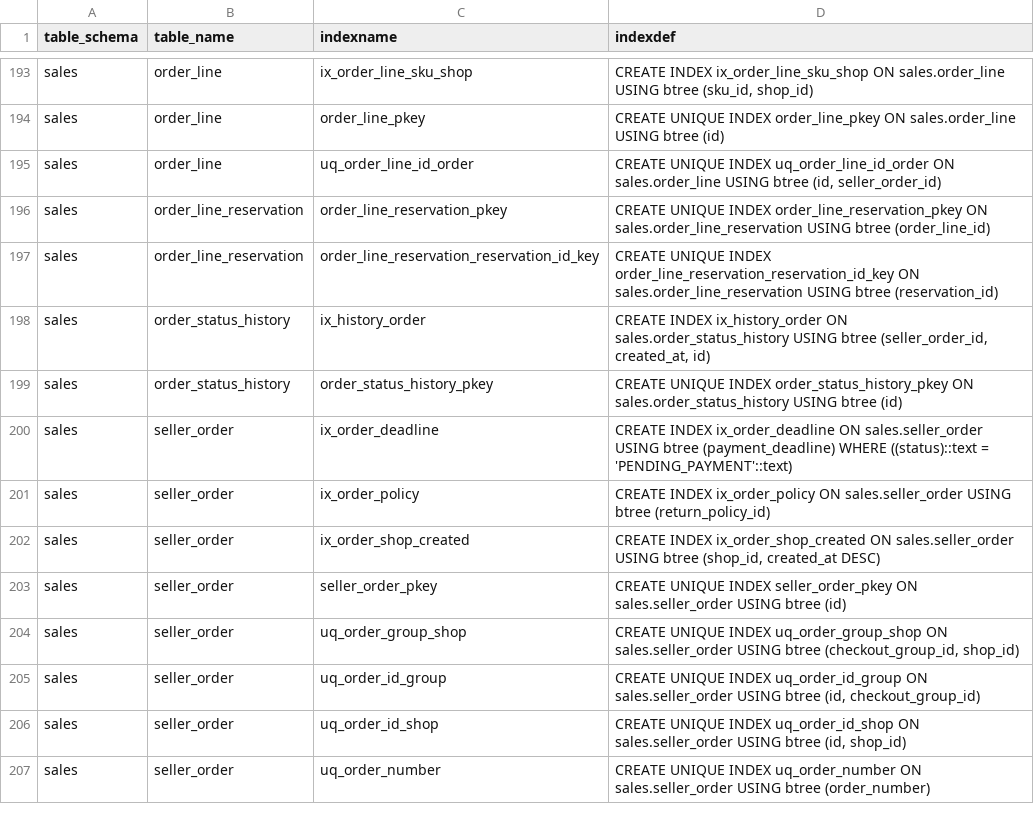
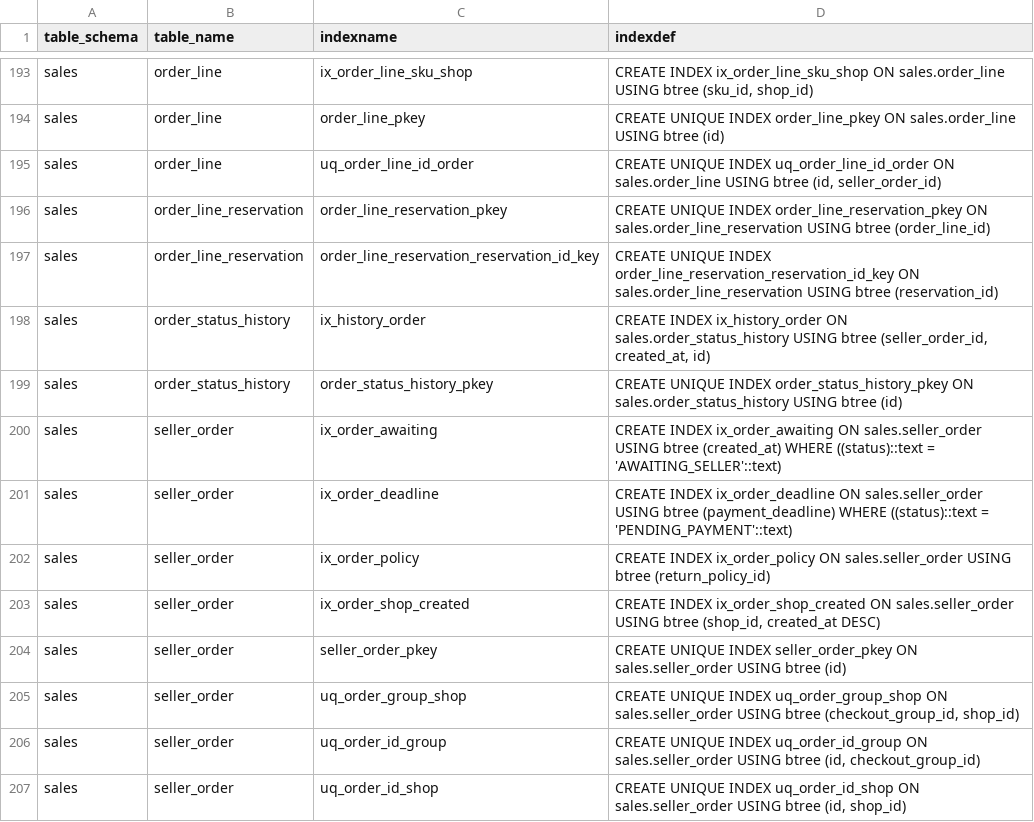
Before and after one commit to hieuhoang203/vshop, a CSV file: docs/database/indexes.csv, drawn as a sheet; only a part is shown, gaps mark what is left out; the shorter side is filled out with more unchanged rows.

```diff
--- a/docs/database/indexes.csv
+++ b/docs/database/indexes.csv
@@ -199,2 +199,3 @@ sales,order_status_history,ix_history_order,"CREATE INDEX ix_history_order ON sa
 sales,order_status_history,order_status_history_pkey,CREATE UNIQUE INDEX order_status_history_pkey ON sales.order_status_history USING btree (id)
+sales,seller_order,ix_order_awaiting,CREATE INDEX ix_order_awaiting ON sales.seller_order USING btree (created_at) WHERE ((status)::text = 'AWAITING_SELLER'::text)
 sales,seller_order,ix_order_deadline,CREATE INDEX ix_order_deadline ON sales.seller_order USING btree (payment_deadline) WHERE ((status)::text = 'PENDING_PAYMENT'::text)
```
Also changed, not shown: docs/database/constraints.csv, 21 other files.
